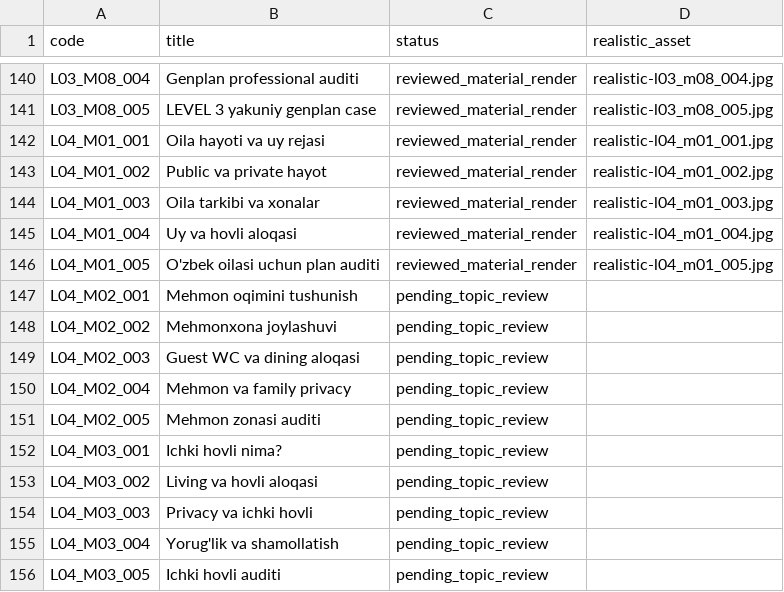
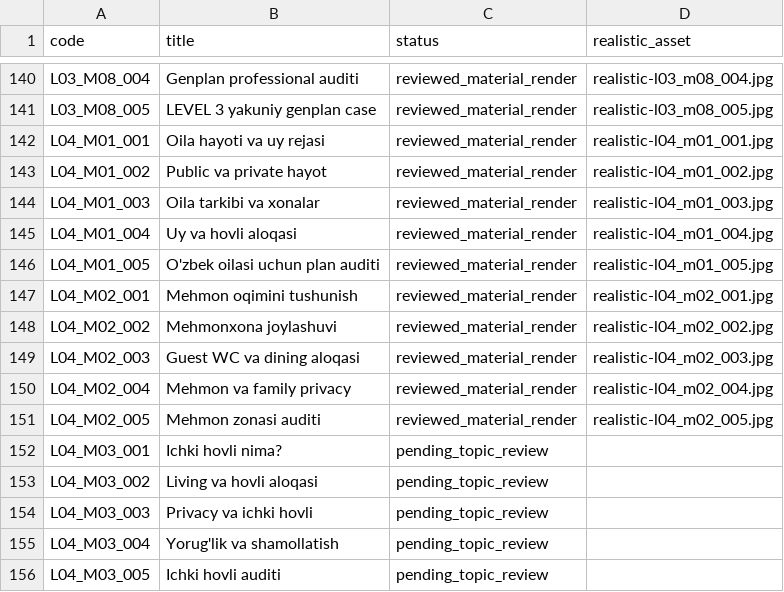
Before and after one commit to muxriddinelbegiyev2222-blip/archiproacademy, a CSV file: docs/REALISTIC_LESSON_COVERAGE.csv, drawn as a sheet; only a part is shown, gaps mark what is left out.

Commit message:
Add reviewed guest-zone circulation and privacy illustrations (175/680)

```diff
--- a/docs/REALISTIC_LESSON_COVERAGE.csv
+++ b/docs/REALISTIC_LESSON_COVERAGE.csv
@@ -146,7 +146,7 @@ L04_M01_004,Uy va hovli aloqasi,reviewed_material_render,realistic-l04_m01_004.j
 L04_M01_005,O'zbek oilasi uchun plan auditi,reviewed_material_render,realistic-l04_m01_005.jpg
-L04_M02_001,Mehmon oqimini tushunish,pending_topic_review,
-L04_M02_002,Mehmonxona joylashuvi,pending_topic_review,
-L04_M02_003,Guest WC va dining aloqasi,pending_topic_review,
-L04_M02_004,Mehmon va family privacy,pending_topic_review,
-L04_M02_005,Mehmon zonasi auditi,pending_topic_review,
+L04_M02_001,Mehmon oqimini tushunish,reviewed_material_render,realistic-l04_m02_001.jpg
+L04_M02_002,Mehmonxona joylashuvi,reviewed_material_render,realistic-l04_m02_002.jpg
+L04_M02_003,Guest WC va dining aloqasi,reviewed_material_render,realistic-l04_m02_003.jpg
+L04_M02_004,Mehmon va family privacy,reviewed_material_render,realistic-l04_m02_004.jpg
+L04_M02_005,Mehmon zonasi auditi,reviewed_material_render,realistic-l04_m02_005.jpg
 L04_M03_001,Ichki hovli nima?,pending_topic_review,
```
Also changed, not shown: docs/VISUAL_LESSON_COVERAGE.csv, 7 other files.
